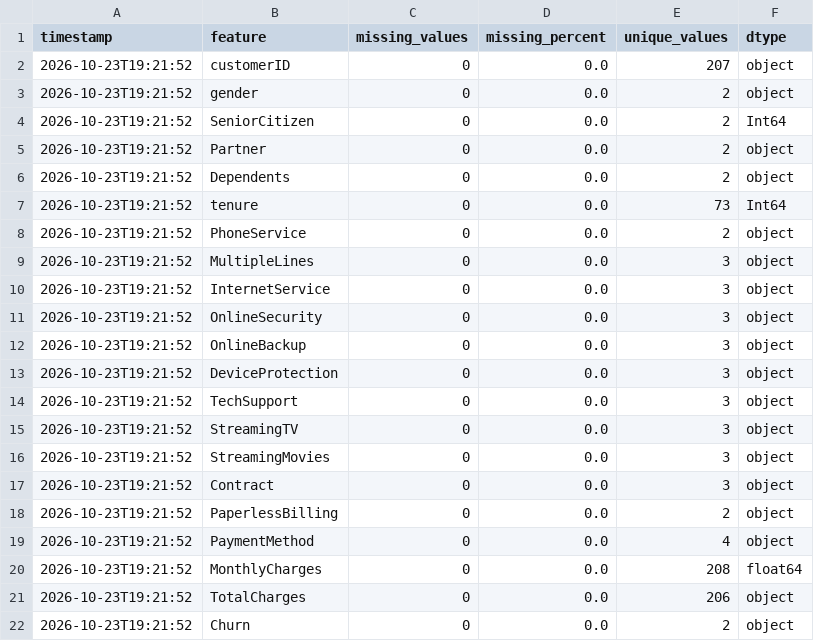
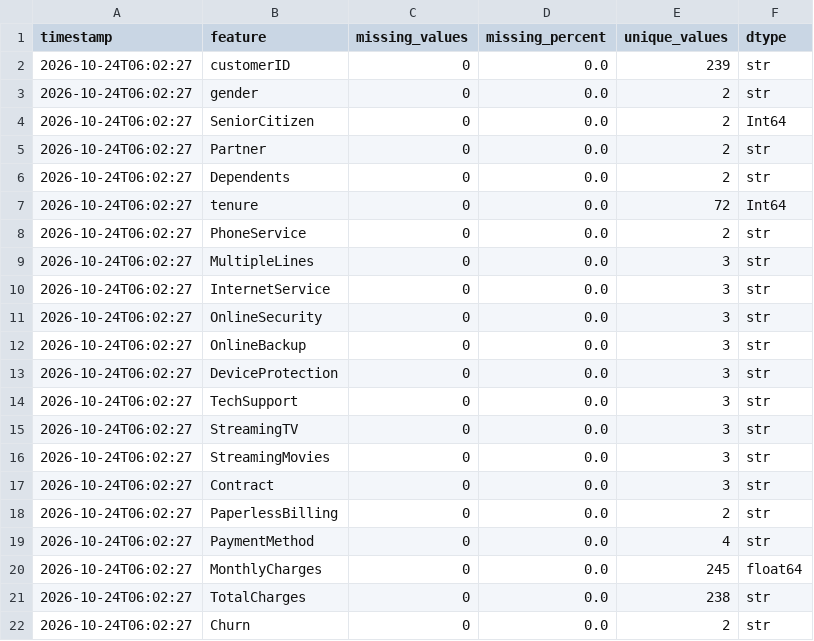
Before and after one commit to vmewara/ModelGuard, a CSV file: modelguard_data_quality_report.csv, drawn as a sheet.

```diff
--- a/modelguard_data_quality_report.csv
+++ b/modelguard_data_quality_report.csv
@@ -1,22 +1,22 @@
 timestamp,feature,missing_values,missing_percent,unique_values,dtype
-2026-10-23T19:21:52,customerID,0,0.0,207,object
-2026-10-23T19:21:52,gender,0,0.0,2,object
-2026-10-23T19:21:52,SeniorCitizen,0,0.0,2,Int64
-2026-10-23T19:21:52,Partner,0,0.0,2,object
-2026-10-23T19:21:52,Dependents,0,0.0,2,object
-2026-10-23T19:21:52,tenure,0,0.0,73,Int64
-2026-10-23T19:21:52,PhoneService,0,0.0,2,object
-2026-10-23T19:21:52,MultipleLines,0,0.0,3,object
-2026-10-23T19:21:52,InternetService,0,0.0,3,object
-2026-10-23T19:21:52,OnlineSecurity,0,0.0,3,object
-2026-10-23T19:21:52,OnlineBackup,0,0.0,3,object
-2026-10-23T19:21:52,DeviceProtection,0,0.0,3,object
-2026-10-23T19:21:52,TechSupport,0,0.0,3,object
-2026-10-23T19:21:52,StreamingTV,0,0.0,3,object
-2026-10-23T19:21:52,StreamingMovies,0,0.0,3,object
-2026-10-23T19:21:52,Contract,0,0.0,3,object
-2026-10-23T19:21:52,PaperlessBilling,0,0.0,2,object
-2026-10-23T19:21:52,PaymentMethod,0,0.0,4,object
-2026-10-23T19:21:52,MonthlyCharges,0,0.0,208,float64
-2026-10-23T19:21:52,TotalCharges,0,0.0,206,object
-2026-10-23T19:21:52,Churn,0,0.0,2,object
+2026-10-24T06:02:27,customerID,0,0.0,239,str
+2026-10-24T06:02:27,gender,0,0.0,2,str
+2026-10-24T06:02:27,SeniorCitizen,0,0.0,2,Int64
+2026-10-24T06:02:27,Partner,0,0.0,2,str
+2026-10-24T06:02:27,Dependents,0,0.0,2,str
+2026-10-24T06:02:27,tenure,0,0.0,72,Int64
+2026-10-24T06:02:27,PhoneService,0,0.0,2,str
+2026-10-24T06:02:27,MultipleLines,0,0.0,3,str
+2026-10-24T06:02:27,InternetService,0,0.0,3,str
+2026-10-24T06:02:27,OnlineSecurity,0,0.0,3,str
+2026-10-24T06:02:27,OnlineBackup,0,0.0,3,str
+2026-10-24T06:02:27,DeviceProtection,0,0.0,3,str
+2026-10-24T06:02:27,TechSupport,0,0.0,3,str
+2026-10-24T06:02:27,StreamingTV,0,0.0,3,str
+2026-10-24T06:02:27,StreamingMovies,0,0.0,3,str
+2026-10-24T06:02:27,Contract,0,0.0,3,str
+2026-10-24T06:02:27,PaperlessBilling,0,0.0,2,str
+2026-10-24T06:02:27,PaymentMethod,0,0.0,4,str
+2026-10-24T06:02:27,MonthlyCharges,0,0.0,245,float64
+2026-10-24T06:02:27,TotalCharges,0,0.0,238,str
+2026-10-24T06:02:27,Churn,0,0.0,2,str
```
Also changed, not shown: modelguard_alerts.csv, modelguard_ks_report.csv, 4 other files.
